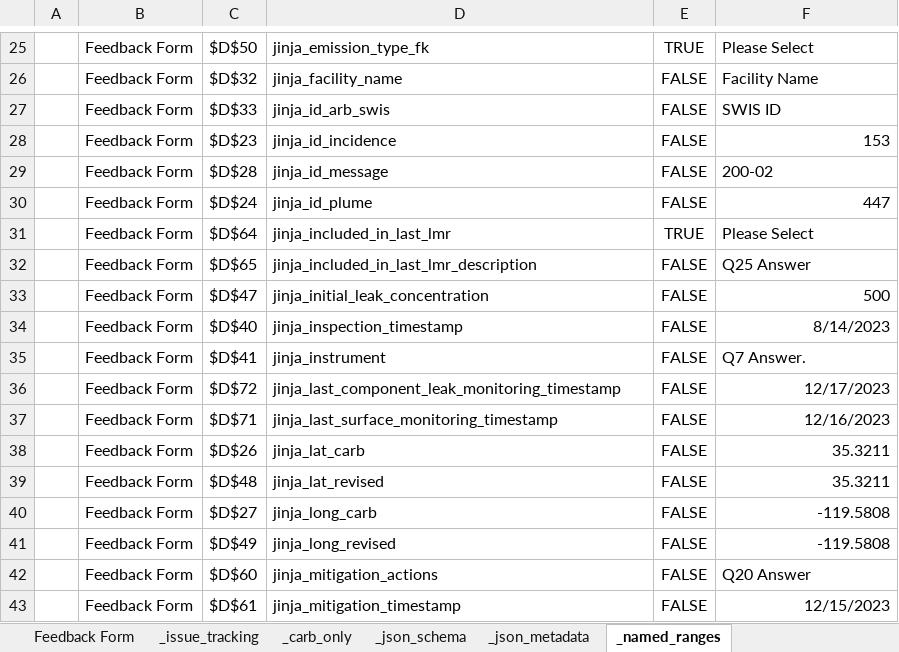
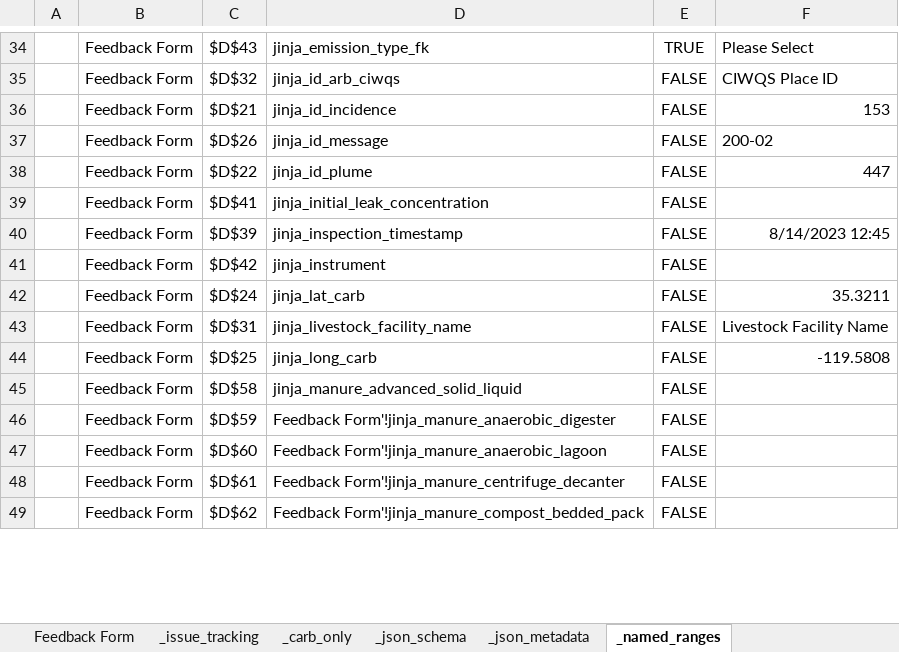
Before and after one commit to tony-held-carb/feedback_portal, an Excel workbook: feedback_forms/current_versions/dairy_digester_operator_feedback_v003.xlsx, sheet _named_ranges, drawn as a sheet; only a part is shown, gaps mark what is left out; values as stored, in another font and other column widths than the file's, no borders; removed rows and columns are numbered as before the commit, all else as after; the diff covers the shown part only; the diff names each change by its address in the sheet, - before the commit and + after, or states it on an @@ line.

Commit message:
updating feedback forms

```diff
--- a/feedback_forms/current_versions/dairy_digester_operator_feedback_v003.xlsx (sheet _named_ranges)
+++ b/feedback_forms/current_versions/dairy_digester_operator_feedback_v003.xlsx (sheet _named_ranges)
-C34: $D$50
+C34: $D$43
-D35: jinja_facility_name
+D35: jinja_id_arb_ciwqs
-F35: Facility Name
+F35: CIWQS Place ID
-row 27:  | Feedback Form | $D$33 | jinja_id_arb_swis | FALSE | SWIS ID
-C36: $D$23
+C36: $D$21
-C37: $D$28
+C37: $D$26
-C38: $D$24
+C38: $D$22
-row 31:  | Feedback Form | $D$64 | jinja_included_in_last_lmr | TRUE | Please Select
-row 32:  | Feedback Form | $D$65 | jinja_included_in_last_lmr_description | FALSE | Q25 Answer
-row 33:  | Feedback Form | $D$47 | jinja_initial_leak_concentration | FALSE | 500
-row 34:  | Feedback Form | $D$40 | jinja_inspection_timestamp | FALSE | 8/14/2023
-D39: jinja_instrument
+D39: jinja_initial_leak_concentration
-F39: Q7 Answer.
+F39: (empty)
-row 36:  | Feedback Form | $D$72 | jinja_last_component_leak_monitoring_timestamp | FALSE | 12/17/2023
-C40: $D$71
+C40: $D$39
-D40: jinja_last_surface_monitoring_timestamp
+D40: jinja_inspection_timestamp
-F40: 12/16/2023
+F40: 8/14/2023 12:45
+row 41:  | Feedback Form | $D$42 | jinja_instrument | FALSE
-C42: $D$26
+C42: $D$24
-C43: $D$48
+C43: $D$31
-D43: jinja_lat_revised
+D43: jinja_livestock_facility_name
-F43: 35.3211
+F43: Livestock Facility Name
-C44: $D$27
+C44: $D$25
+row 45:  | Feedback Form | $D$58 | jinja_manure_advanced_solid_liquid | FALSE
-C46: $D$49
+C46: $D$59
-D46: jinja_long_revised
+D46: Feedback Form'!jinja_manure_anaerobic_digester
-F46: -119.5808
+F46: (empty)
-D47: jinja_mitigation_actions
+D47: Feedback Form'!jinja_manure_anaerobic_lagoon
-F47: Q20 Answer
+F47: (empty)
-D48: jinja_mitigation_timestamp
+D48: Feedback Form'!jinja_manure_centrifuge_decanter
-F48: 12/15/2023
+F48: (empty)
+row 49:  | Feedback Form | $D$62 | Feedback Form'!jinja_manure_compost_bedded_pack | FALSE
```
Also changed, not shown: 41 added rows, 5 removed rows and 27 edited cells elsewhere in this sheet, sheet Feedback Form, feedback_forms/current_versions/generic_operator_feedback_v002.xlsx, feedback_forms/current_versions/generic_operator_feedback_v002_jinja_.xlsx, 11 other files.
